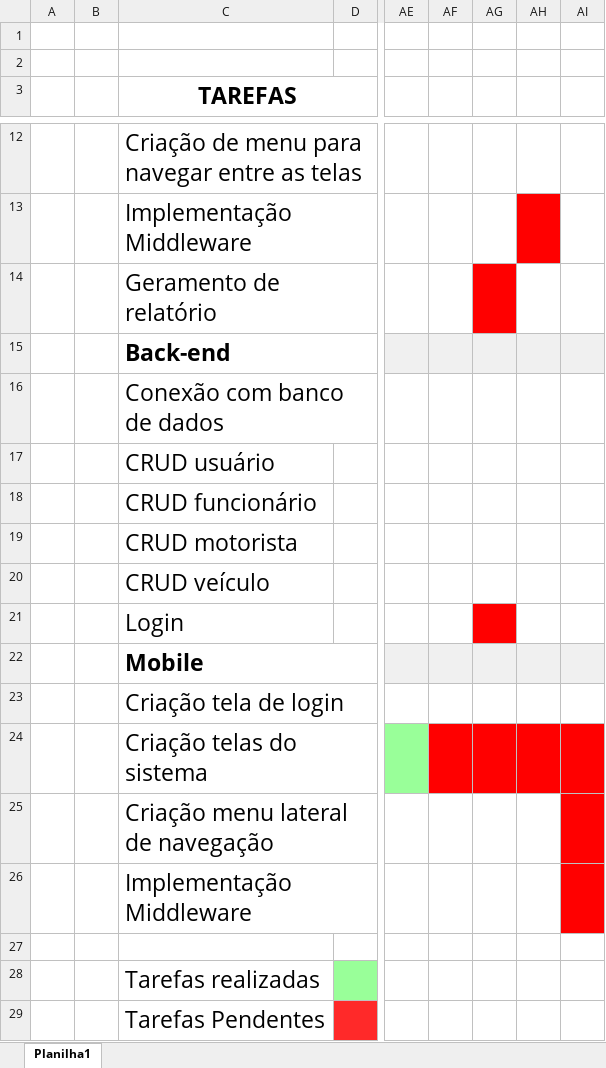
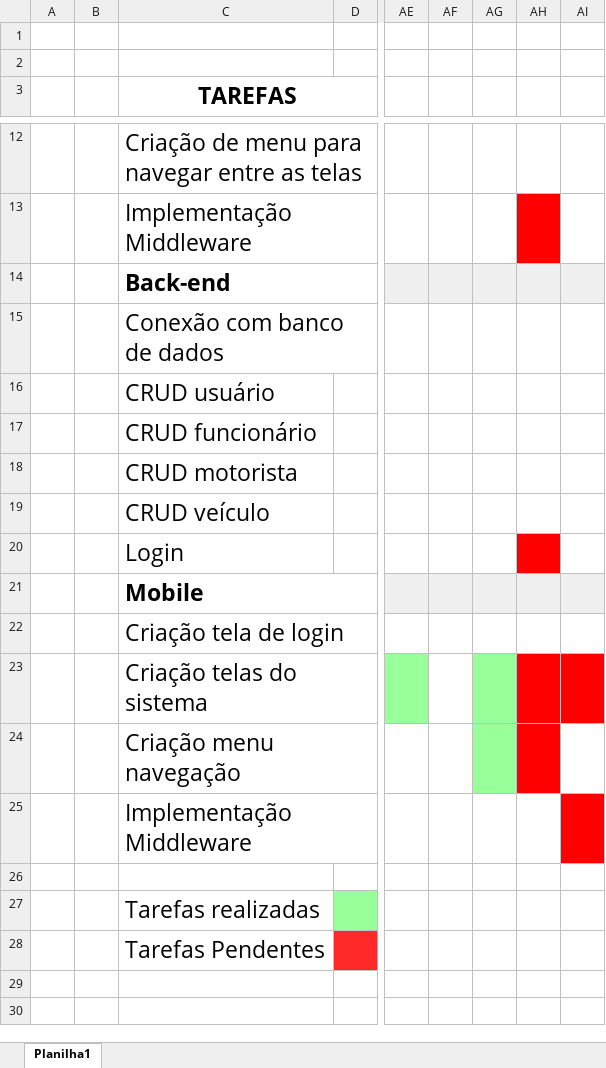
Before and after one commit to cmpseduardo/SENAI2023, an Excel workbook: PROJ AGROTECH/docs/Cronograma.xlsx, sheet Planilha1, drawn as a sheet; only a part is shown, gaps mark what is left out; values as stored, in another font and other column widths than the file's, no borders; removed rows and columns are numbered as before the commit, all else as after; rows hold the shown columns only; the diff names each change by its address in the sheet, - before the commit and + after, or states it on an @@ line.

```diff
--- a/PROJ AGROTECH/docs/Cronograma.xlsx (sheet Planilha1)
+++ b/PROJ AGROTECH/docs/Cronograma.xlsx (sheet Planilha1)
-row 14:  |  | Geramento de relatório
-AG20 fill: #FF0000
+AG20 fill: none
-AH20 fill: none
+AH20 fill: #FF0000
-AF23 fill: #FF0000
+AF23 fill: none
-AG23 fill: #FF0000
+AG23 fill: #99FF99
-C24 (TAREFAS): Criação menu lateral de navegação
+C24 (TAREFAS): Criação menu navegação
-AG24 fill: none
+AG24 fill: #99FF99
-AH24 fill: none
+AH24 fill: #FF0000
-AI24 fill: #FF0000
+AI24 fill: none
```
Also changed, not shown: 11 other files.
